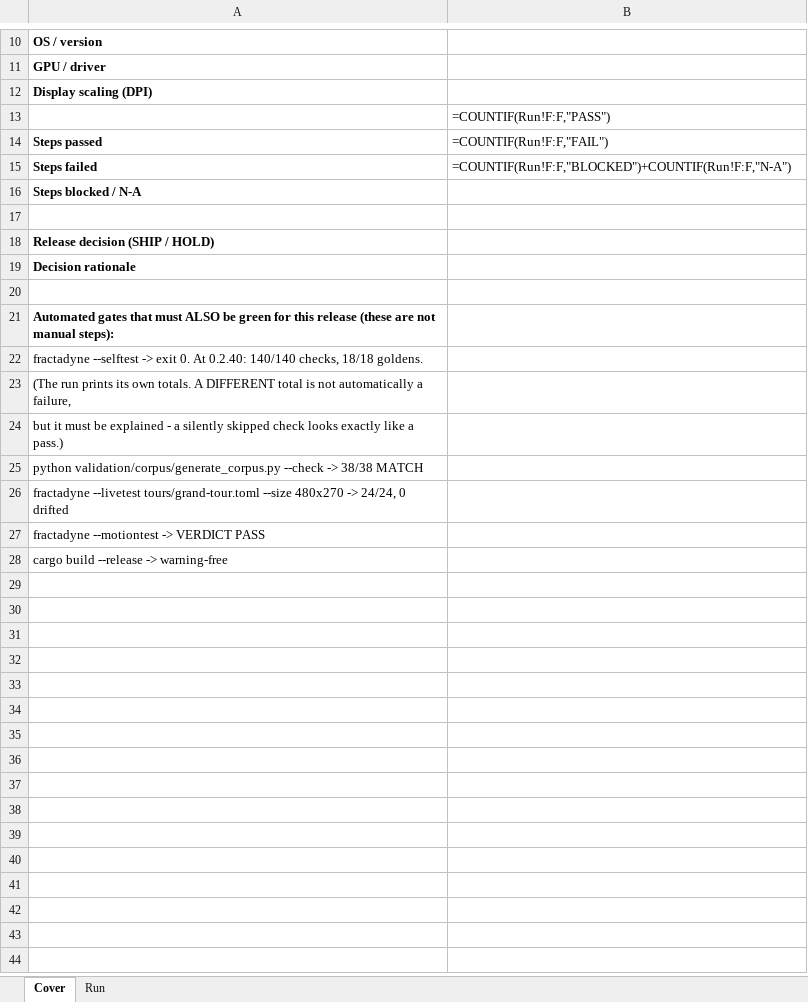
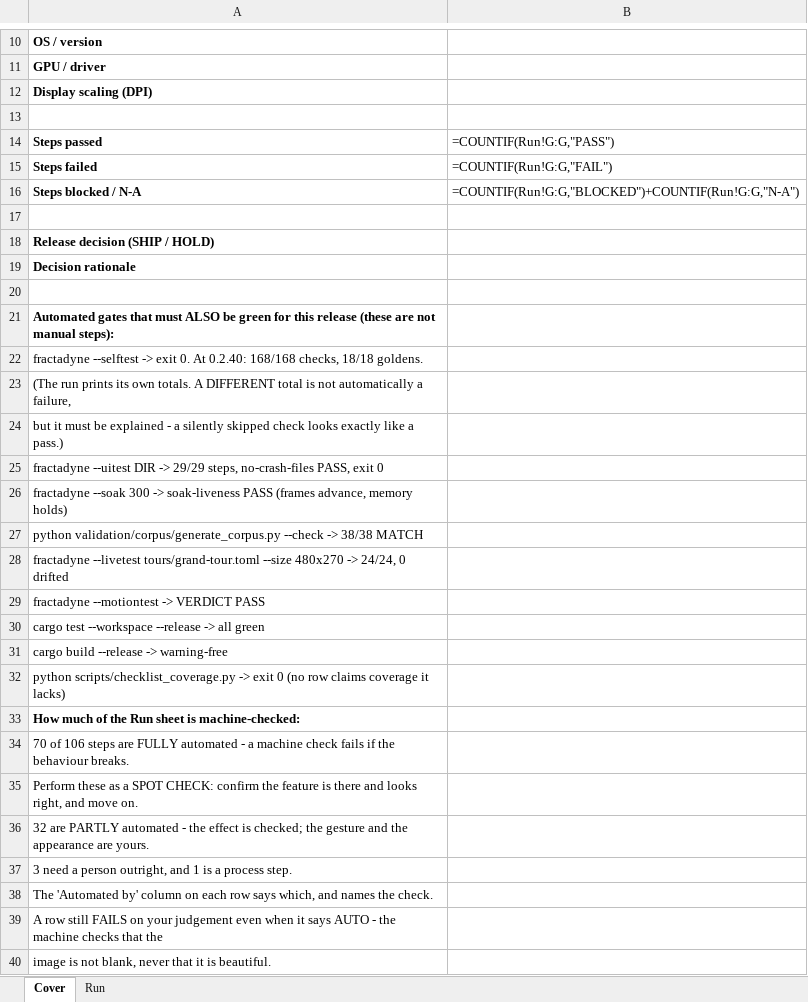
Before and after one commit to WindySnowOwl/fractadyne, an Excel workbook: validation/release-checklist.xlsx, sheet Cover, drawn as a sheet; only a part is shown, gaps mark what is left out; values as stored, in another font and other column widths than the file's, no borders; formulas without a stored value are shown as written; the diff names each change by its address in the sheet, - before the commit and + after, or states it on an @@ line.

```diff
--- a/validation/release-checklist.xlsx (sheet Cover)
+++ b/validation/release-checklist.xlsx (sheet Cover)
-B13: =COUNTIF(Run!F:F,"PASS")
+B13: (empty)
-B14: =COUNTIF(Run!F:F,"FAIL")
+B14: =COUNTIF(Run!G:G,"PASS")
-B15: =COUNTIF(Run!F:F,"BLOCKED")+COUNTIF(Run!F:F,"N-A")
+B15: =COUNTIF(Run!G:G,"FAIL")
-B16: (empty)
+B16: =COUNTIF(Run!G:G,"BLOCKED")+COUNTIF(Run!G:G,"N-A")
-A22: …At 0.2.40: 140/140 checks, 18/18…
+A22: …At 0.2.40: 168/168 checks, 18/18…
+row 25: fractadyne --uitest DIR -> 29/29 steps, no-crash-files PASS, exit 0
+row 26: fractadyne --soak 300 -> soak-liveness PASS (frames advance, memory holds)
+row 30: cargo test --workspace --release -> all green
+row 32: python scripts/checklist_coverage.py -> exit 0 (no row claims coverage it lacks)
+row 33: How much of the Run sheet is machine-checked:
+row 34: 70 of 106 steps are FULLY automated - a machine check fails if the behaviour breaks.
+row 35: Perform these as a SPOT CHECK: confirm the feature is there and looks right, and move on.
+row 36: 32 are PARTLY automated - the effect is checked; the gesture and the appearance are yours.
+row 37: 3 need a person outright, and 1 is a process step.
+row 38: The 'Automated by' column on each row says which, and names the check.
+row 39: A row still FAILS on your judgement even when it says AUTO - the machine checks that the
+row 40: image is not blank, never that it is beautiful.
```
Also changed, not shown: sheet Run, 1 other file.
